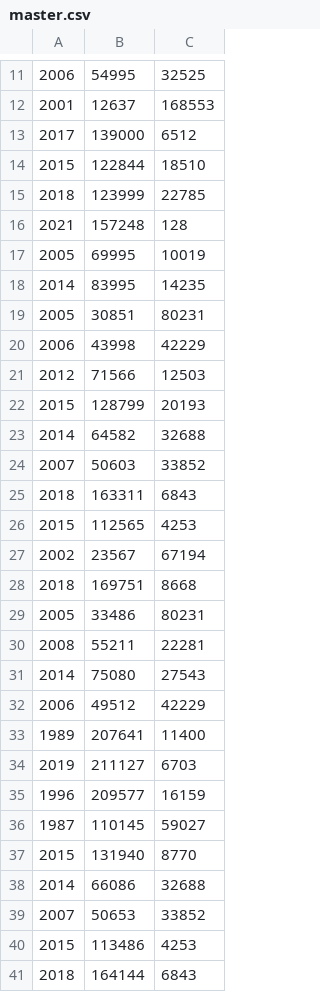
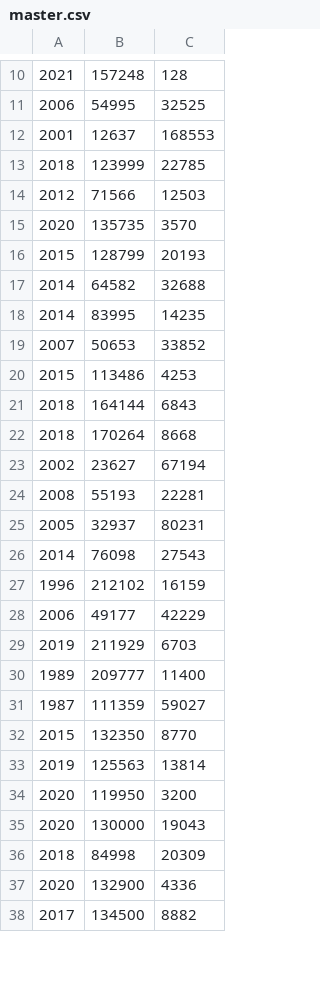
Before and after one commit to JacksonCrawford/cardata, a CSV file: output/master.csv, drawn as a sheet; only a part is shown, gaps mark what is left out; the shorter side is filled out with more unchanged rows; the diff covers the shown part only.

```diff
--- a/output/master.csv
+++ b/output/master.csv
@@ -11,29 +10,10 @@
+2021,157248,128
 2006,54995,32525
 2001,12637,168553
-2017,139000,6512
-2015,122844,18510
 2018,123999,22785
-2021,157248,128
-2005,69995,10019
-2014,83995,14235
-2005,30851,80231
-2006,43998,42229
 2012,71566,12503
+2020,135735,3570
 2015,128799,20193
 2014,64582,32688
-2007,50603,33852
-2018,163311,6843
-2015,112565,4253
-2002,23567,67194
-2018,169751,8668
-2005,33486,80231
-2008,55211,22281
-2014,75080,27543
-2006,49512,42229
-1989,207641,11400
-2019,211127,6703
-1996,209577,16159
-1987,110145,59027
-2015,131940,8770
-2014,66086,32688
+2014,83995,14235
 2007,50653,33852
```
Also changed, not shown: 2 added rows, 35 removed rows and 6 moved rows elsewhere in this file, output/autotrader.csv, output/cargurus.csv, 2 other files.
